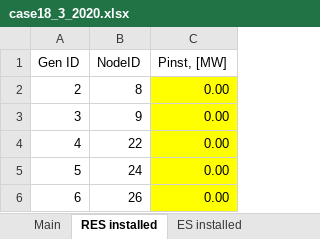
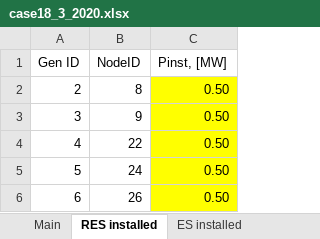
Before and after one commit to micaelsimoes/shared-resource-planning-no_esso-v2, an Excel workbook: data/CS1/case18_3/case18_3_2020.xlsx, sheet RES installed, drawn as a sheet; values as stored, in another font and other column widths than the file's, no borders; the diff names each change by its address in the sheet, - before the commit and + after, or states it on an @@ line.

```diff
--- a/data/CS1/case18_3/case18_3_2020.xlsx (sheet RES installed)
+++ b/data/CS1/case18_3/case18_3_2020.xlsx (sheet RES installed)
-C2:C6 (Pinst, [MW]): 0.00
+C2:C6 (Pinst, [MW]): 0.50
```
Also changed, not shown: sheet Pg, Summer, S3, sheet Pg, Summer, S1, sheet Pg, Winter, S3, sheet Pg, Summer, S2, sheet Pg, Winter, S2, sheet Pg, Winter, S1, 1 more sheet, data/CS1/Market Data/CS1_market_data_2020.xlsx, data/CS1/case18_2/case18_2_2020.xlsx, 19 other files.
